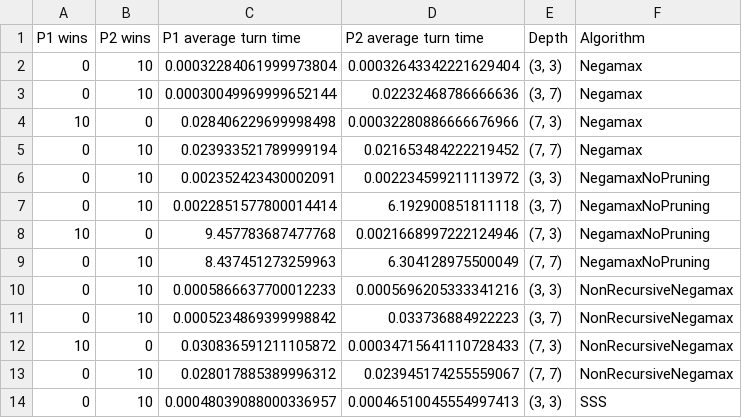
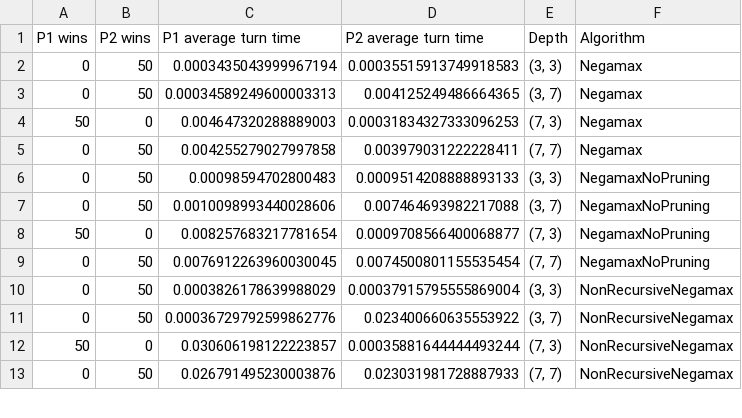
Before and after one commit to Eniterusx/inteligencja-obliczeniowa, a CSV file: lab1/results/deterministic.csv, drawn as a sheet; only a part is shown; the diff covers the shown part only.

```diff
--- a/lab1/results/deterministic.csv
+++ b/lab1/results/deterministic.csv
@@ -1,14 +1,13 @@
 P1 wins;P2 wins;P1 average turn time;P2 average turn time;Depth;Algorithm
-0;10;0.00032284061999973804;0.00032643342221629404;(3, 3);Negamax
-0;10;0.00030049969999652144;0.02232468786666636;(3, 7);Negamax
-10;0;0.028406229699998498;0.00032280886666676966;(7, 3);Negamax
-0;10;0.023933521789999194;0.021653484222219452;(7, 7);Negamax
-0;10;0.002352423430002091;0.002234599211113972;(3, 3);NegamaxNoPruning
-0;10;0.0022851577800014414;6.192900851811118;(3, 7);NegamaxNoPruning
-10;0;9.457783687477768;0.0021668997222124946;(7, 3);NegamaxNoPruning
-0;10;8.437451273259963;6.304128975500049;(7, 7);NegamaxNoPruning
-0;10;0.0005866637700012233;0.0005696205333341216;(3, 3);NonRecursiveNegamax
-0;10;0.0005234869399998842;0.033736884922223;(3, 7);NonRecursiveNegamax
-10;0;0.030836591211105872;0.00034715641110728433;(7, 3);NonRecursiveNegamax
-0;10;0.028017885389996312;0.023945174255559067;(7, 7);NonRecursiveNegamax
-0;10;0.00048039088000336957;0.00046510045554997413;(3, 3);SSS
+0;50;0.0003435043999967194;0.00035515913749918583;(3, 3);Negamax
+0;50;0.00034589249600003313;0.004125249486664365;(3, 7);Negamax
+50;0;0.004647320288889003;0.00031834327333096253;(7, 3);Negamax
+0;50;0.004255279027997858;0.003979031222228411;(7, 7);Negamax
+0;50;0.00098594702800483;0.0009514208888893133;(3, 3);NegamaxNoPruning
+0;50;0.0010098993440028606;0.007464693982217088;(3, 7);NegamaxNoPruning
+50;0;0.008257683217781654;0.0009708566400068877;(7, 3);NegamaxNoPruning
+0;50;0.0076912263960030045;0.0074500801155535454;(7, 7);NegamaxNoPruning
+0;50;0.0003826178639988029;0.00037915795555869004;(3, 3);NonRecursiveNegamax
+0;50;0.00036729792599862776;0.023400660635553922;(3, 7);NonRecursiveNegamax
+50;0;0.030606198122223857;0.00035881644444493244;(7, 3);NonRecursiveNegamax
+0;50;0.026791495230003876;0.023031981728887933;(7, 7);NonRecursiveNegamax
```
Also changed, not shown: 3 removed rows and 12 edited cells elsewhere in this file, lab1/results/non_deterministic.csv, 6 other files.
